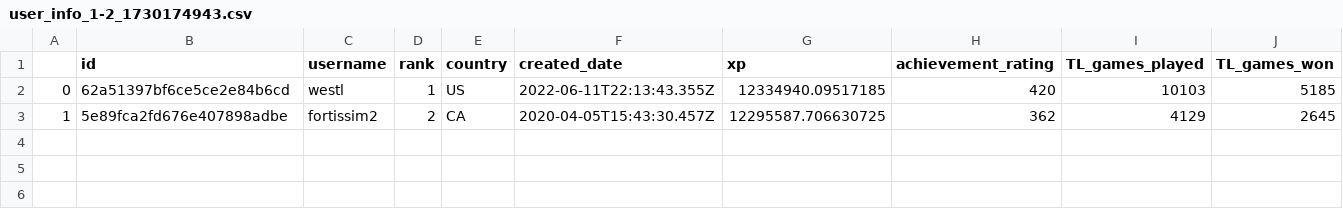
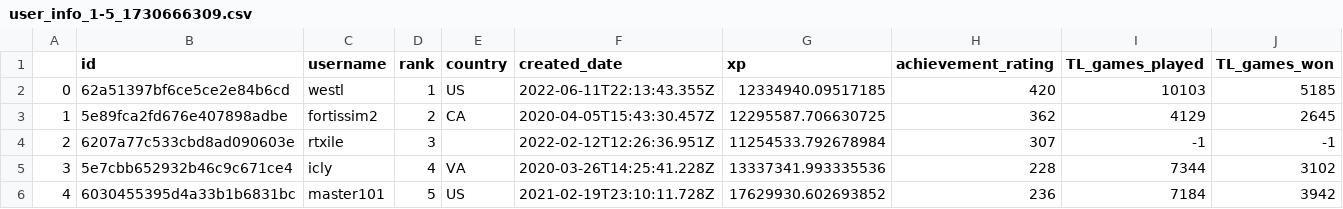
Before and after one commit to unduli-attacked/40-lines-analysis, a CSV file: out/user_info_1-5_1730666309.csv (was out/user_info_1-2_1730174943.csv), drawn as a sheet; only a part is shown; rows hold the shown columns only; the diff names each change by its address in the sheet, - before the commit and + after, or states it on an @@ line.

```diff
--- a/out/user_info_1-2_1730174943.csv
+++ b/out/user_info_1-5_1730666309.csv
+row 4: 2 | 6207a77c533cbd8ad090603e | rtxile | 3 |  | 2022-02-12T12:26:36.951Z | 11254533.792678984 | 307 | -1 | -1
+row 5: 3 | 5e7cbb652932b46c9c671ce4 | icly | 4 | VA | 2020-03-26T14:25:41.228Z | 13337341.993335536 | 228 | 7344 | 3102
+row 6: 4 | 6030455395d4a33b1b6831bc | master101 | 5 | US | 2021-02-19T23:10:11.728Z | 17629930.602693852 | 236 | 7184 | 3942
```
Also changed, not shown: 4 other files.
